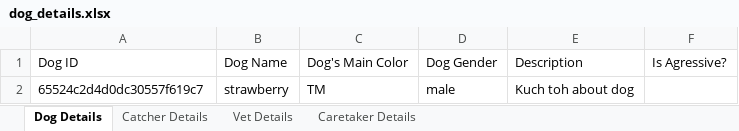
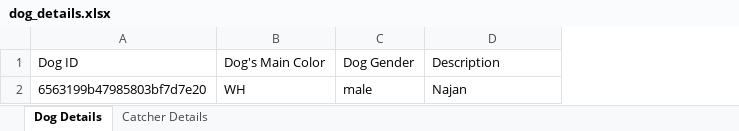
Before and after one commit to DhruvLohar/DogNGOApp, an Excel workbook: backend/public/dog_details.xlsx, sheet Dog Details, drawn as a sheet; values as stored, in another font and other column widths than the file's, no borders; removed rows and columns are numbered as before the commit, all else as after; the diff names each change by its address in the sheet, - before the commit and + after, or states it on an @@ line.

```diff
--- a/backend/public/dog_details.xlsx (sheet Dog Details)
+++ b/backend/public/dog_details.xlsx (sheet Dog Details)
-sheet tab: Vet Details
-sheet tab: Caretaker Details
-column B, row 1: Dog Name
-column F, row 1: Is Agressive?
-row 2: 65524c2d4d0dc30557f619c7 | strawberry | TM | male | Kuch toh about dog
+row 2: 6563199b47985803bf7d7e20 | WH | male | Najan
```
Also changed, not shown: sheet Catcher Details, 13 other files.
